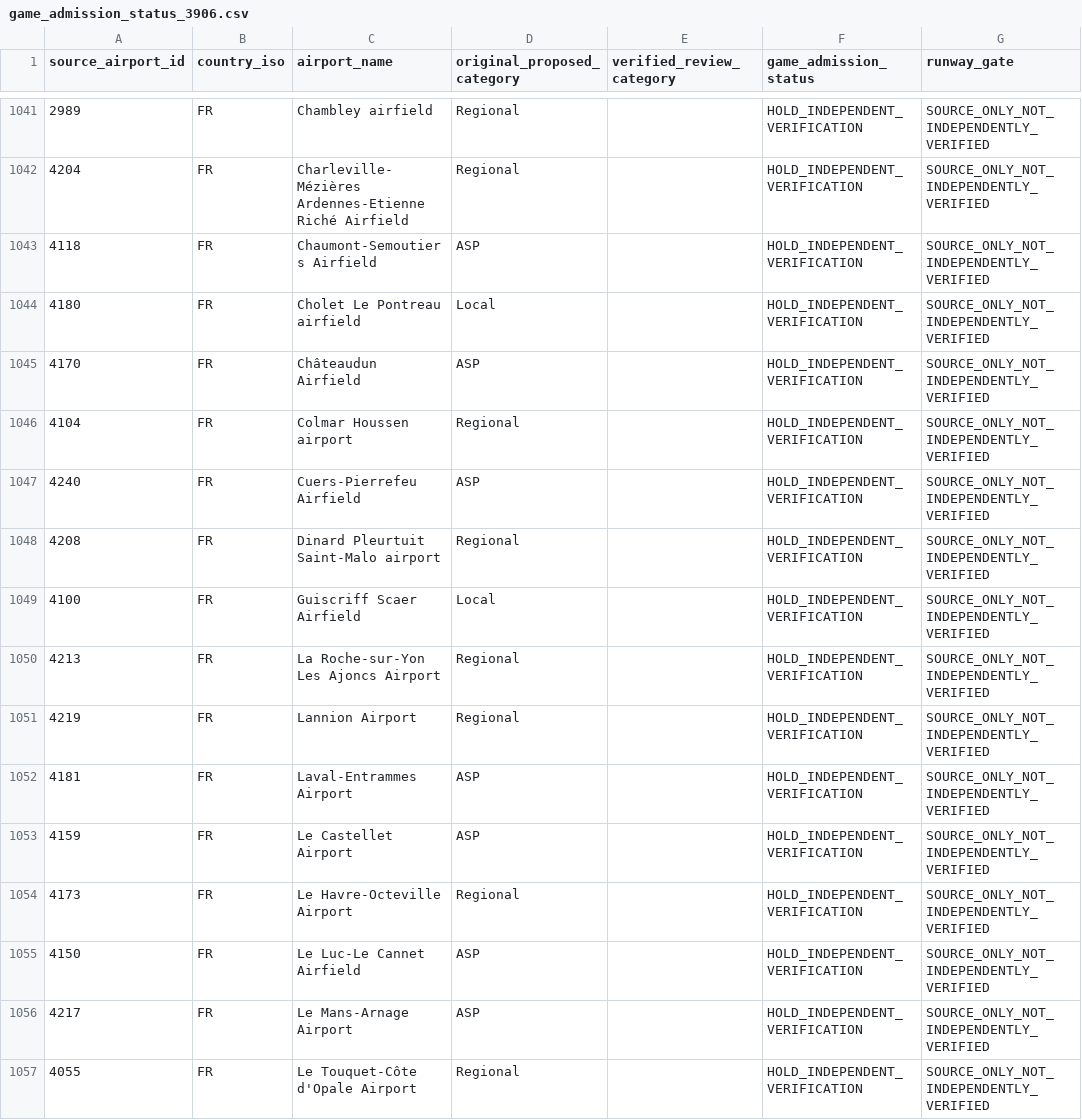
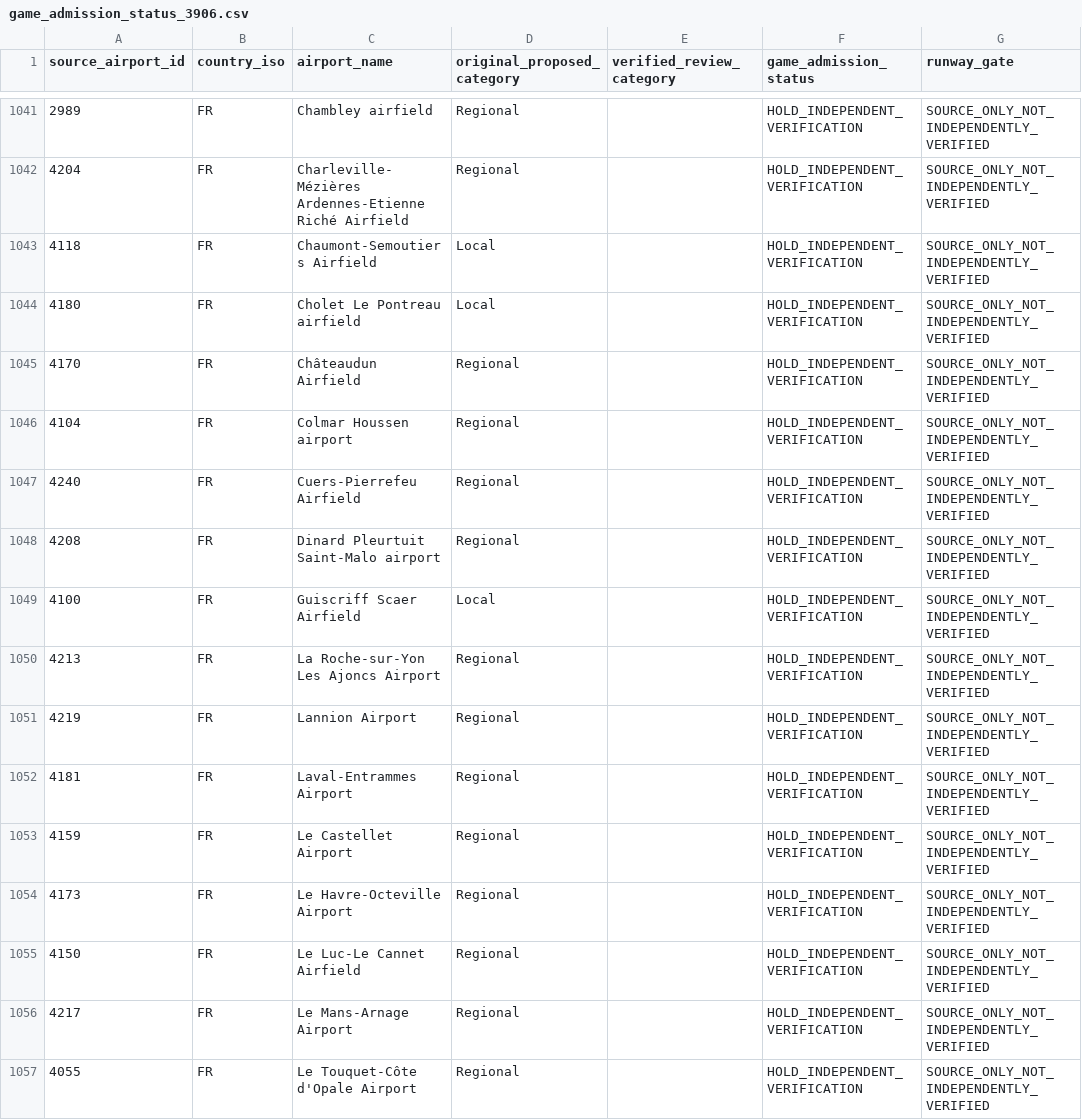
Before and after one commit to bracko87/Airlinerra, a CSV file: data/airports/local_regional_expansion/game_admission_status_3906.csv, drawn as a sheet; only a part is shown, gaps mark what is left out; the diff covers the shown part only; the diff names each change by its address in the sheet, - before the commit and + after, or states it on an @@ line.

```diff
--- a/data/airports/local_regional_expansion/game_admission_status_3906.csv
+++ b/data/airports/local_regional_expansion/game_admission_status_3906.csv
-D1043 (original_proposed_category): ASP
+D1043 (original_proposed_category): Local
-D1045 (original_proposed_category): ASP
+D1045 (original_proposed_category): Regional
-D1047 (original_proposed_category): ASP
+D1047 (original_proposed_category): Regional
-D1052:D1053 (original_proposed_category): ASP
+D1052:D1053 (original_proposed_category): Regional
-D1055:D1056 (original_proposed_category): ASP
+D1055:D1056 (original_proposed_category): Regional
```
Also changed, not shown: 57 edited cells elsewhere in this file.
